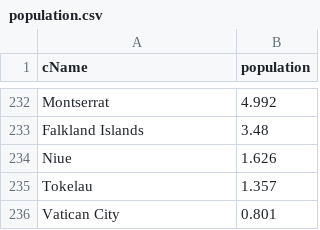
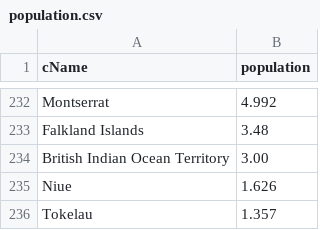
Before and after one commit to InesBosch/ParadisePapers, a CSV file: raw-data/population.csv, drawn as a sheet; only a part is shown, gaps mark what is left out; the shorter side is filled out with more unchanged rows; the diff names each change by its address in the sheet, - before the commit and + after, or states it on an @@ line.

```diff
--- a/raw-data/population.csv
+++ b/raw-data/population.csv
+row 234: British Indian Ocean Territory | 3.00
```
Also changed, not shown: clean-data/CorruptionPerception.csv, clean-data/Country.csv, 7 other files.
